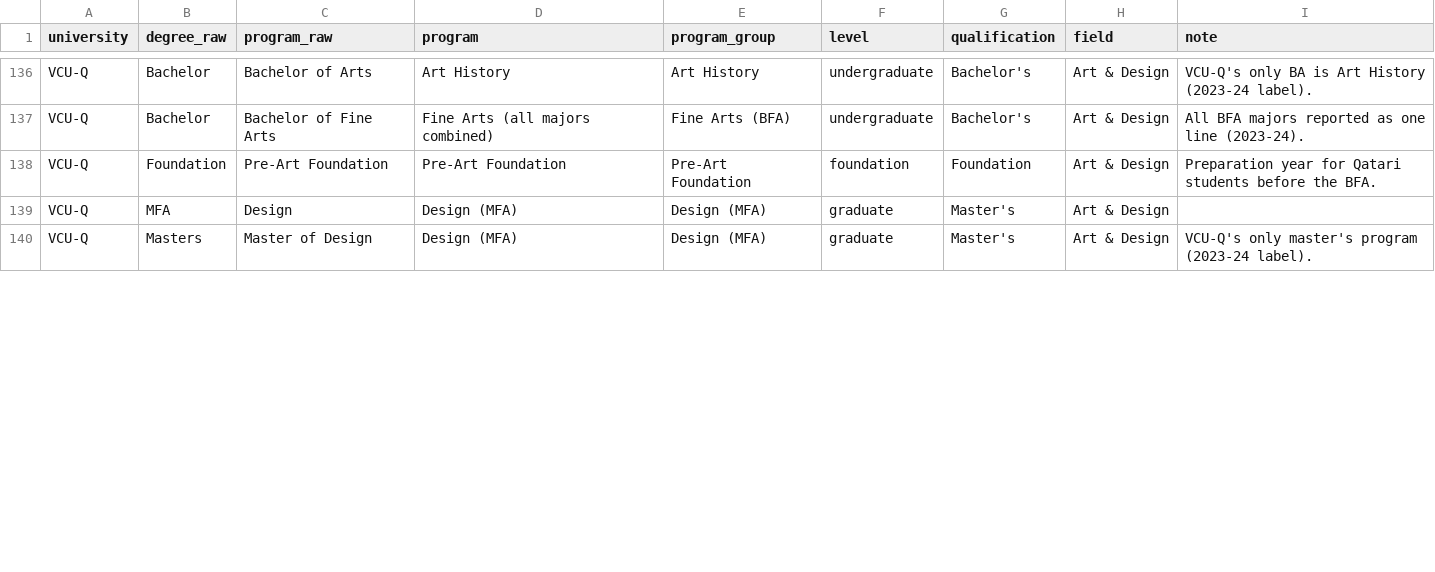
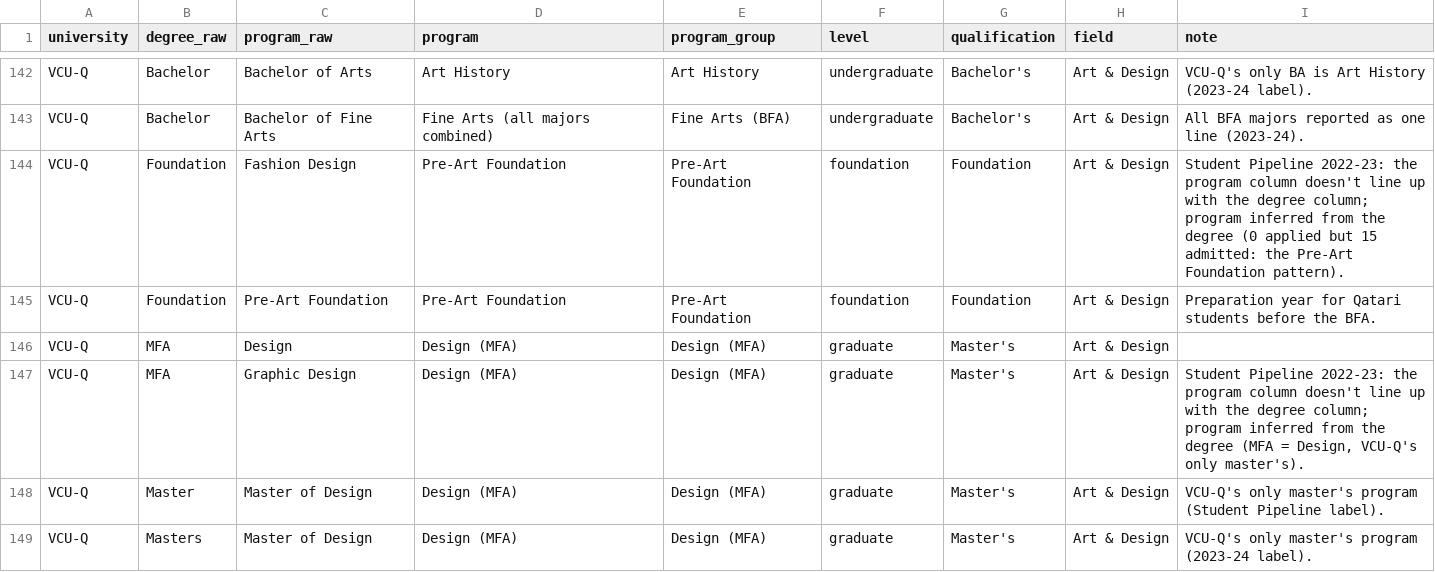
Before and after one commit to YamanTheMan/qf-student-journey, a CSV file: data/reference/programs.csv, drawn as a sheet; only a part is shown, gaps mark what is left out; the diff covers the shown part only.

```diff
--- a/data/reference/programs.csv
+++ b/data/reference/programs.csv
@@ -137,4 +143,7 @@ VCU-Q,Bachelor,Bachelor of Arts,Art History,Art History,undergraduate,Bachelor's
 VCU-Q,Bachelor,Bachelor of Fine Arts,Fine Arts (all majors combined),Fine Arts (BFA),undergraduate,Bachelor's,Art & Design,All BFA majors reported as one line (2023-24).
+VCU-Q,Foundation,Fashion Design,Pre-Art Foundation,Pre-Art Foundation,foundation,Foundation,Art & Design,Student Pipeline 2022-23: the program column doesn't line up with the degree column; program inferred from the degree (0 applied but 15 admitted: the Pre-Art Foundation pattern).
 VCU-Q,Foundation,Pre-Art Foundation,Pre-Art Foundation,Pre-Art Foundation,foundation,Foundation,Art & Design,Preparation year for Qatari students before the BFA.
 VCU-Q,MFA,Design,Design (MFA),Design (MFA),graduate,Master's,Art & Design,
+VCU-Q,MFA,Graphic Design,Design (MFA),Design (MFA),graduate,Master's,Art & Design,"Student Pipeline 2022-23: the program column doesn't line up with the degree column; program inferred from the degree (MFA = Design, VCU-Q's only master's)."
+VCU-Q,Master,Master of Design,Design (MFA),Design (MFA),graduate,Master's,Art & Design,VCU-Q's only master's program (Student Pipeline label).
 VCU-Q,Masters,Master of Design,Design (MFA),Design (MFA),graduate,Master's,Art & Design,VCU-Q's only master's program (2023-24 label).
```
Also changed, not shown: 8 added rows and 2 moved rows elsewhere in this file, 12 other files.
